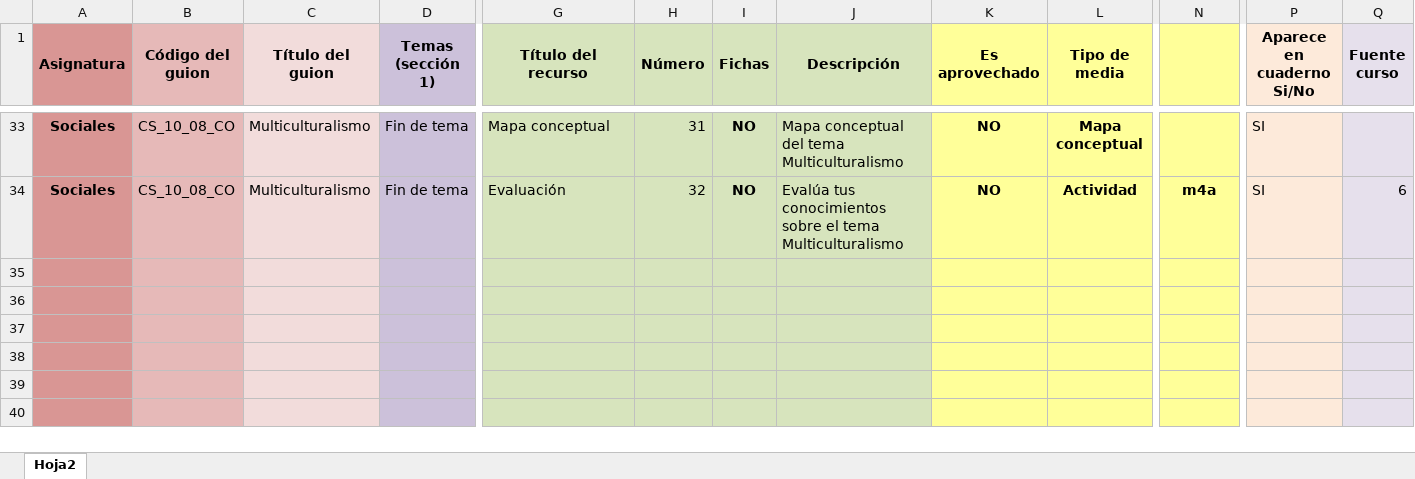
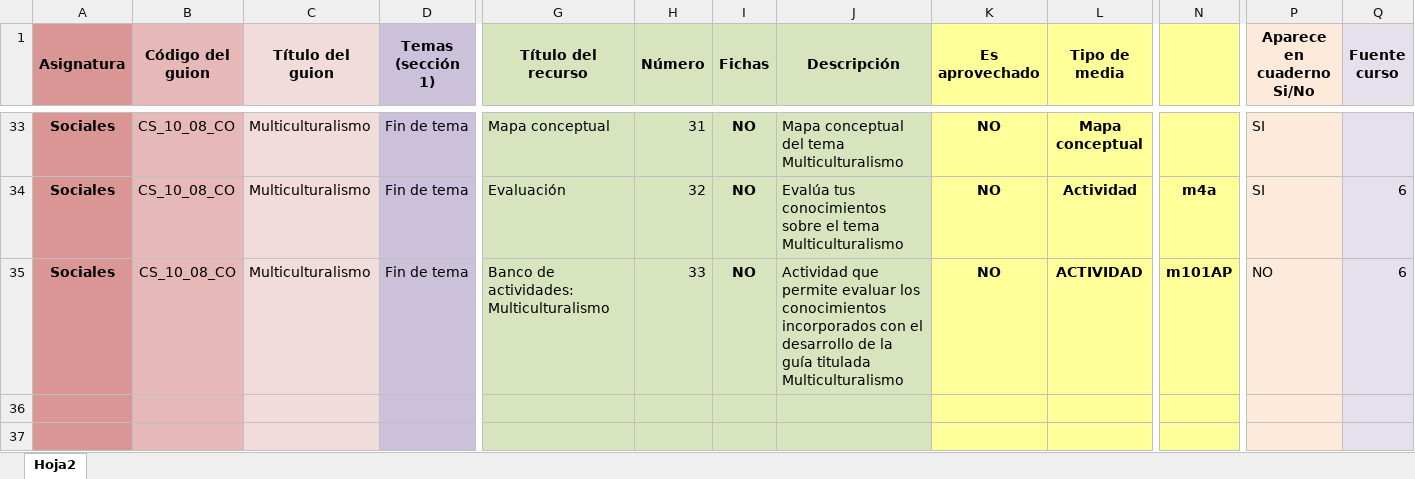
Before and after one commit to AulaPlanetaColombia/CienciasSociales, an Excel workbook: fuentes/contenidos/grado10/guion08/Escaleta_CS_10_08_CO.xlsx, sheet Hoja2, drawn as a sheet; only a part is shown, gaps mark what is left out; the shorter side is filled out with more unchanged rows; values as stored, in another font and other column widths than the file's, no borders; rows hold the shown columns only; the diff names each change by its address in the sheet, - before the commit and + after, or states it on an @@ line.

Commit message:
Recursos varios

```diff
--- a/fuentes/contenidos/grado10/guion08/Escaleta_CS_10_08_CO.xlsx (sheet Hoja2)
+++ b/fuentes/contenidos/grado10/guion08/Escaleta_CS_10_08_CO.xlsx (sheet Hoja2)
-row 35: (empty)
+row 35: Sociales | CS_10_08_CO | Multiculturalismo | Fin de tema | Banco de actividades: Multiculturalismo | 33 | NO | Actividad que permite evaluar los conocimientos incorporados con el desarrollo de la guía titulada Multiculturalismo | NO | ACTIVIDAD | m101AP | NO | 6
```
Also changed, not shown: 28 other files.
